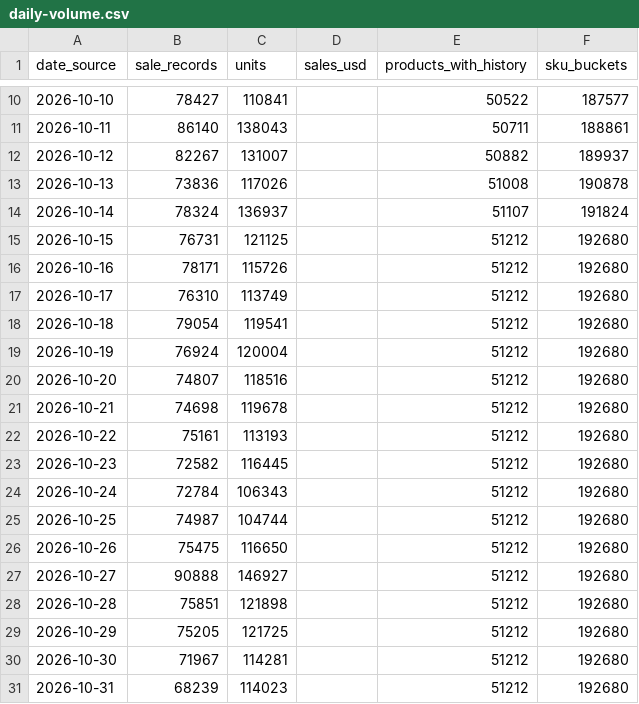
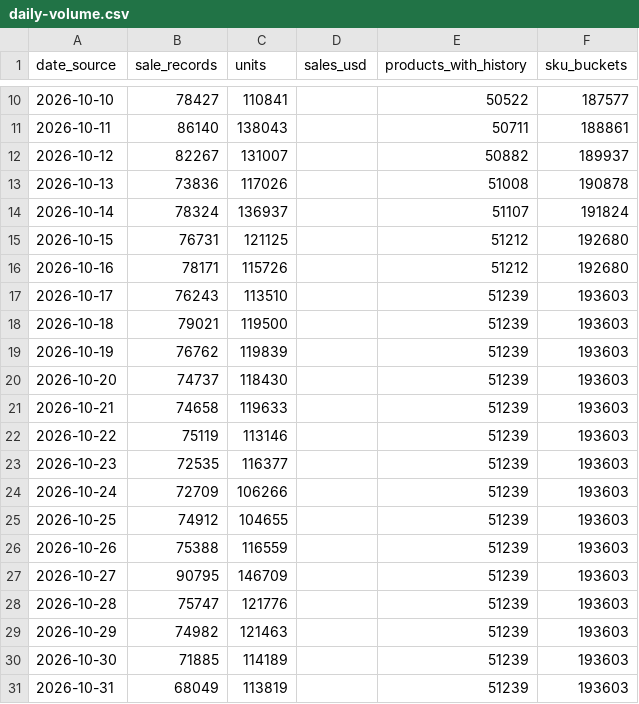
Before and after one commit to hanshanley/pokemon-tcg, a CSV file: reports/latest/daily-volume.csv, drawn as a sheet; only a part is shown, gaps mark what is left out; the diff covers the shown part only.

```diff
--- a/reports/latest/daily-volume.csv
+++ b/reports/latest/daily-volume.csv
@@ -16,16 +16,16 @@
 "2026-10-16","78171","115726","","51212","192680"
-"2026-10-17","76310","113749","","51212","192680"
-"2026-10-18","79054","119541","","51212","192680"
-"2026-10-19","76924","120004","","51212","192680"
-"2026-10-20","74807","118516","","51212","192680"
-"2026-10-21","74698","119678","","51212","192680"
-"2026-10-22","75161","113193","","51212","192680"
-"2026-10-23","72582","116445","","51212","192680"
-"2026-10-24","72784","106343","","51212","192680"
-"2026-10-25","74987","104744","","51212","192680"
-"2026-10-26","75475","116650","","51212","192680"
-"2026-10-27","90888","146927","","51212","192680"
-"2026-10-28","75851","121898","","51212","192680"
-"2026-10-29","75205","121725","","51212","192680"
-"2026-10-30","71967","114281","","51212","192680"
-"2026-10-31","68239","114023","","51212","192680"
+"2026-10-17","76243","113510","","51239","193603"
+"2026-10-18","79021","119500","","51239","193603"
+"2026-10-19","76762","119839","","51239","193603"
+"2026-10-20","74737","118430","","51239","193603"
+"2026-10-21","74658","119633","","51239","193603"
+"2026-10-22","75119","113146","","51239","193603"
+"2026-10-23","72535","116377","","51239","193603"
+"2026-10-24","72709","106266","","51239","193603"
+"2026-10-25","74912","104655","","51239","193603"
+"2026-10-26","75388","116559","","51239","193603"
+"2026-10-27","90795","146709","","51239","193603"
+"2026-10-28","75747","121776","","51239","193603"
+"2026-10-29","74982","121463","","51239","193603"
+"2026-10-30","71885","114189","","51239","193603"
+"2026-10-31","68049","113819","","51239","193603"
```
Also changed, not shown: 2 added rows and 52 edited cells elsewhere in this file, reports/latest/daily-sales-value.csv, reports/latest/daily-trading.csv, 7 other files.
